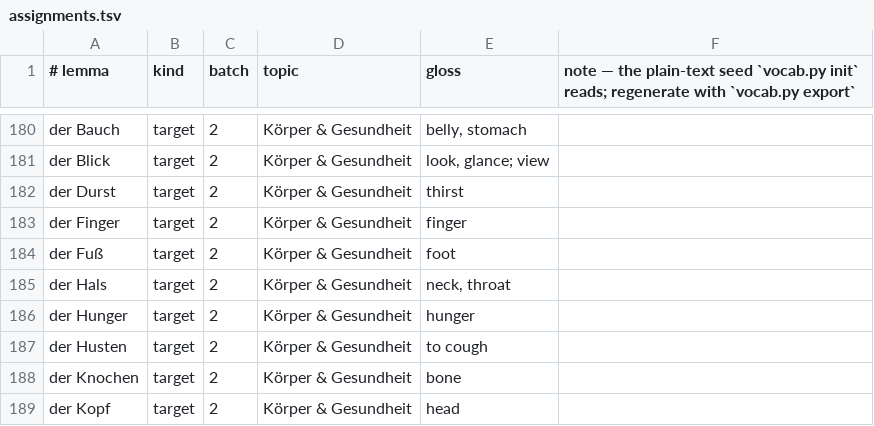
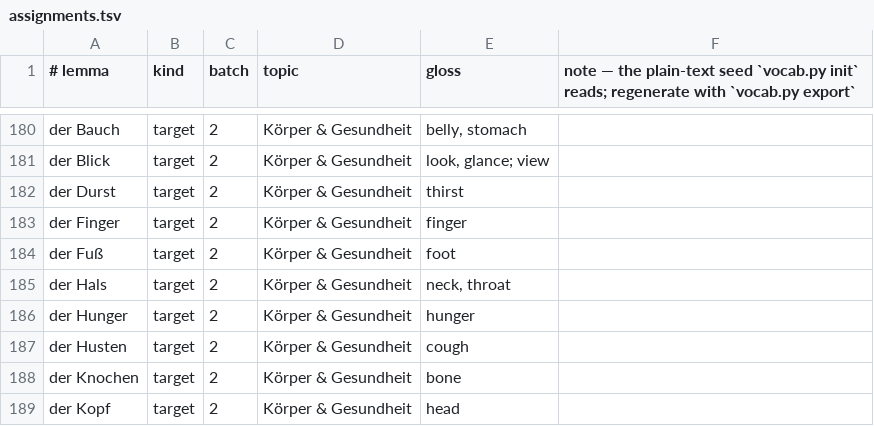
Before and after one commit to a-a-abramov/german, a TSV file: curriculum/assignments.tsv, drawn as a sheet; only a part is shown, gaps mark what is left out.

```diff
--- a/curriculum/assignments.tsv
+++ b/curriculum/assignments.tsv
@@ -186,3 +186,3 @@ der Hals	target	2	Körper & Gesundheit	neck, throat
 der Hunger	target	2	Körper & Gesundheit	hunger
-der Husten	target	2	Körper & Gesundheit	to cough
+der Husten	target	2	Körper & Gesundheit	cough
 der Knochen	target	2	Körper & Gesundheit	bone
```
Also changed, not shown: 4 other files.
